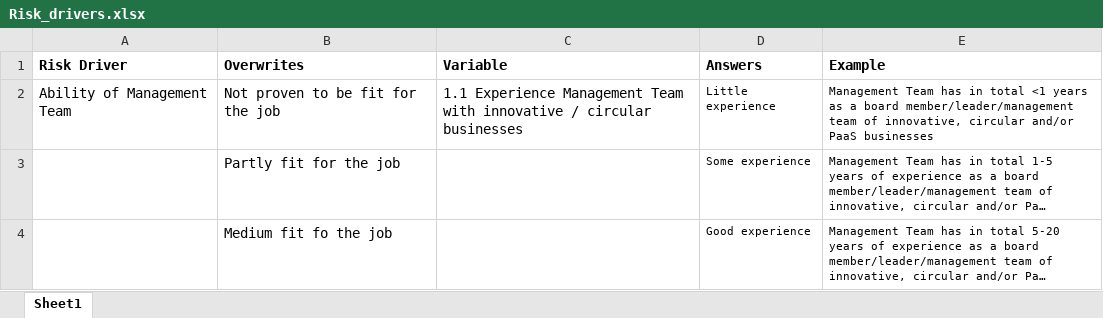
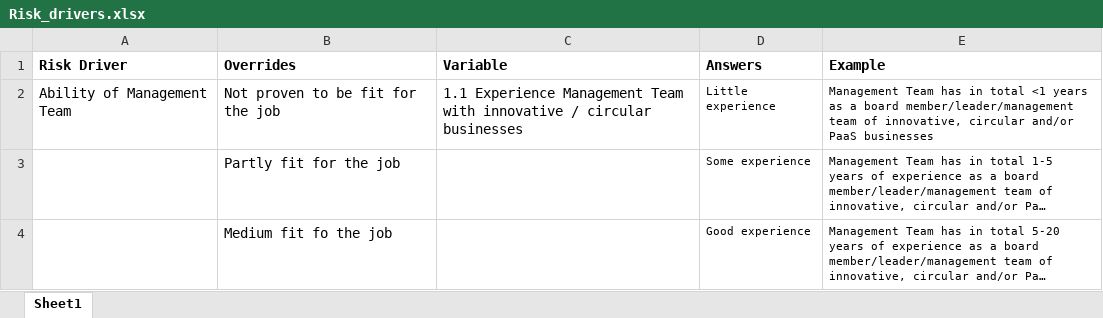
Before and after one commit to diederikhemmes/dashboard, an Excel workbook: Data/Risk_drivers.xlsx, sheet Sheet1, drawn as a sheet; only a part is shown; long unchanged cells end in …; values as stored, in another font and other column widths than the file's, no borders; the diff names each change by its address in the sheet, - before the commit and + after, or states it on an @@ line.

Commit message:
changed overwrite to override in riskdrivers excel

```diff
--- a/Data/Risk_drivers.xlsx (sheet Sheet1)
+++ b/Data/Risk_drivers.xlsx (sheet Sheet1)
-B1: Overwrites
+B1: Overrides
```
